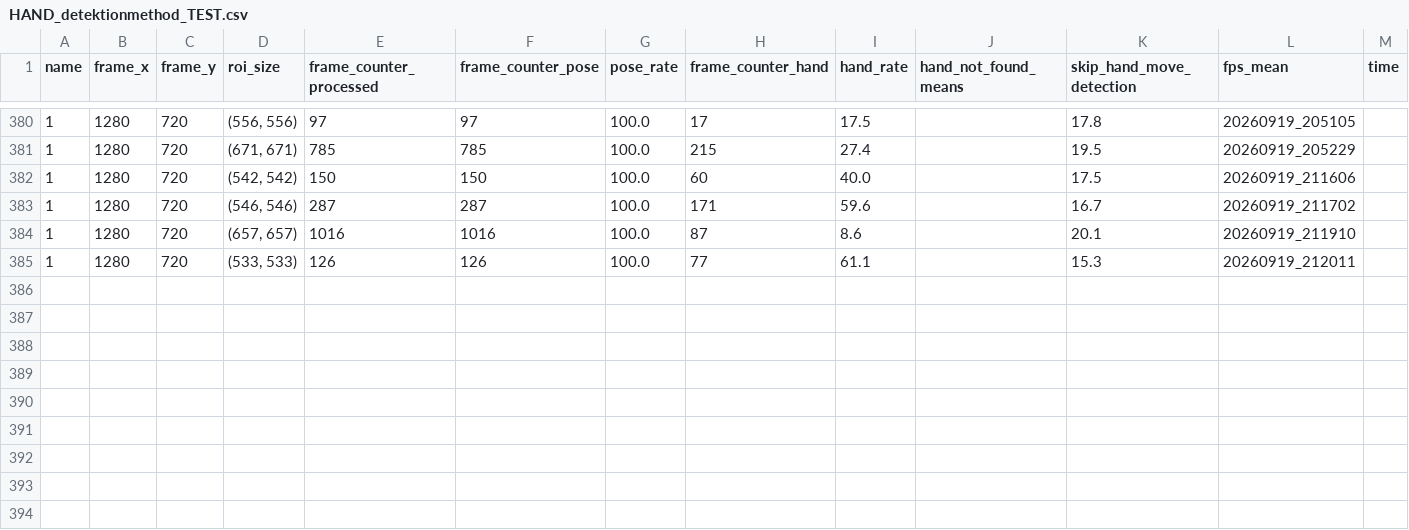
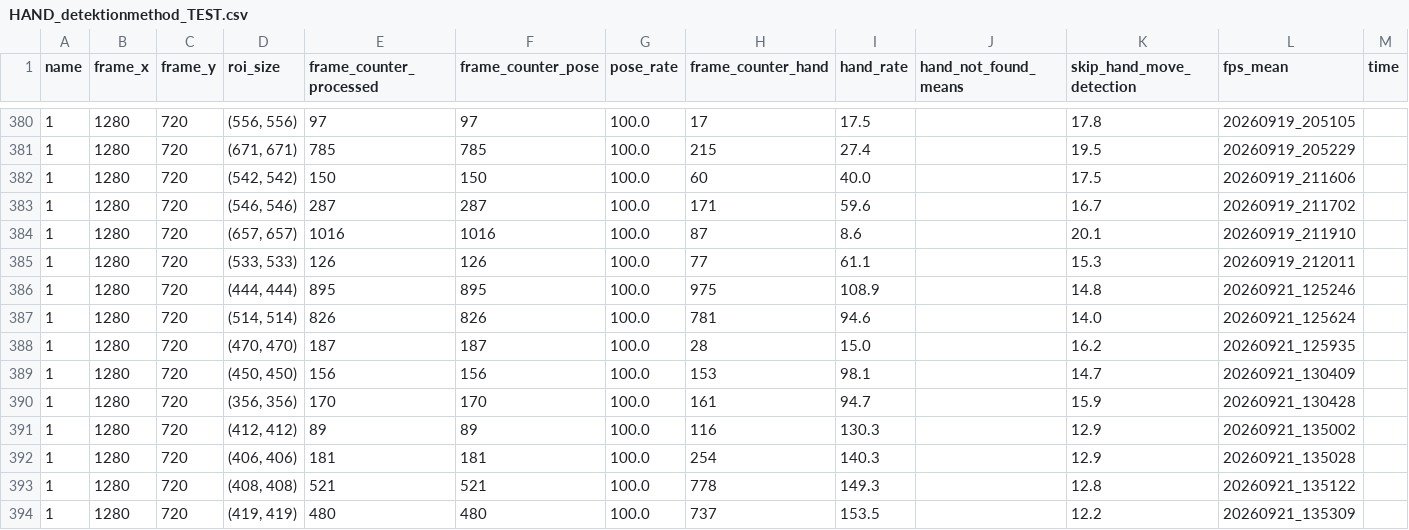
Before and after one commit to Eulelarve/Masterarbeit, a CSV file: python-code/HAND_detektionmethod_TEST.csv, drawn as a sheet; only a part is shown, gaps mark what is left out; the diff names each change by its address in the sheet, - before the commit and + after, or states it on an @@ line.

Commit message:
home... code only use visible hands and new gui reset

```diff
--- a/python-code/HAND_detektionmethod_TEST.csv
+++ b/python-code/HAND_detektionmethod_TEST.csv
+row 386: 1 | 1280 | 720 | (444, 444) | 895 | 895 | 100.0 | 975 | 108.9 |  | 14.8 | 20260921_125246
+row 387: 1 | 1280 | 720 | (514, 514) | 826 | 826 | 100.0 | 781 | 94.6 |  | 14.0 | 20260921_125624
+row 388: 1 | 1280 | 720 | (470, 470) | 187 | 187 | 100.0 | 28 | 15.0 |  | 16.2 | 20260921_125935
+row 389: 1 | 1280 | 720 | (450, 450) | 156 | 156 | 100.0 | 153 | 98.1 |  | 14.7 | 20260921_130409
+row 390: 1 | 1280 | 720 | (356, 356) | 170 | 170 | 100.0 | 161 | 94.7 |  | 15.9 | 20260921_130428
+row 391: 1 | 1280 | 720 | (412, 412) | 89 | 89 | 100.0 | 116 | 130.3 |  | 12.9 | 20260921_135002
+row 392: 1 | 1280 | 720 | (406, 406) | 181 | 181 | 100.0 | 254 | 140.3 |  | 12.9 | 20260921_135028
+row 393: 1 | 1280 | 720 | (408, 408) | 521 | 521 | 100.0 | 778 | 149.3 |  | 12.8 | 20260921_135122
+row 394: 1 | 1280 | 720 | (419, 419) | 480 | 480 | 100.0 | 737 | 153.5 |  | 12.2 | 20260921_135309
```
Also changed, not shown: python-code/Move_grab_detection_methode_test.csv, 7 other files.
